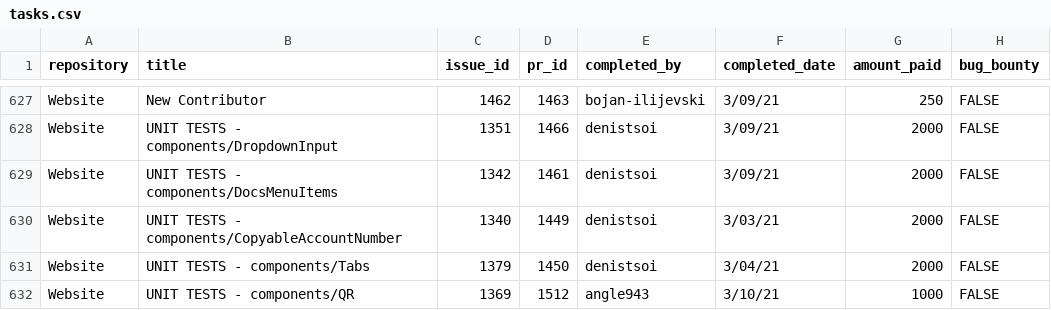
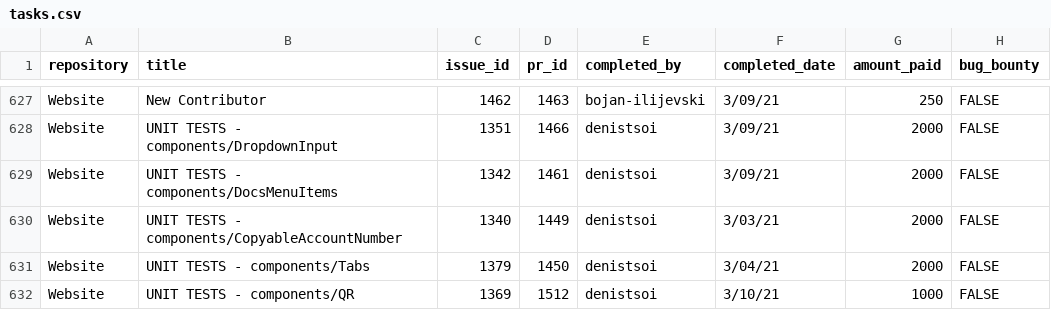
Before and after one commit to buckyroberts/Payment-Processor, a CSV file: csvs/tasks.csv, drawn as a sheet; only a part is shown, gaps mark what is left out.

Commit message:
Update tasks.csv

```diff
--- a/csvs/tasks.csv
+++ b/csvs/tasks.csv
@@ -631,2 +631,2 @@ Website,UNIT TESTS - components/CopyableAccountNumber,1340,1449,denistsoi,3/03/2
 Website,UNIT TESTS - components/Tabs,1379,1450,denistsoi,3/04/21,2000,FALSE
-Website,UNIT TESTS - components/QR,1369,1512,angle943,3/10/21,1000,FALSE
+Website,UNIT TESTS - components/QR,1369,1512,denistsoi,3/10/21,1000,FALSE
```
